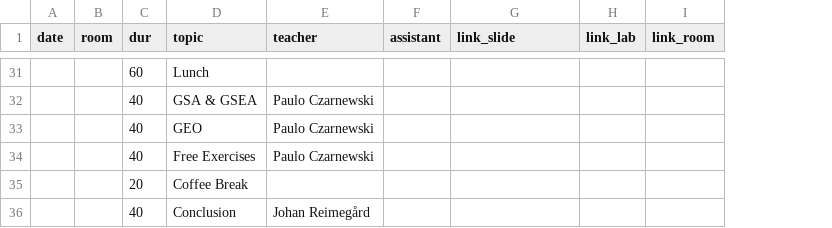
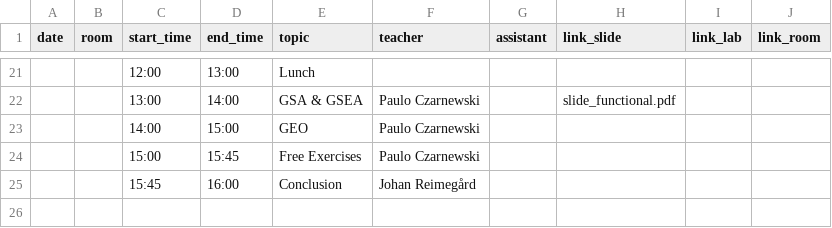
Before and after one commit to NBISweden/workshop-RNAseq, a CSV file: schedule.csv, drawn as a sheet; only a part is shown, gaps mark what is left out; removed rows and columns are numbered as before the commit, all else as after; the diff covers the shown part only; the diff names each change by its address in the sheet, - before the commit and + after, or states it on an @@ line.

Commit message:
Added uppmax proj, upp res, lab code font css, button icon, uppmax lab, info issues link, schedule format, download function.

```diff
--- a/schedule.csv
+++ b/schedule.csv
-column C (dur), rows 31-34: 60 | 40 | 40 | 40; row 36: 40
+column C (start_time), rows 21-25: 12:00 | 13:00 | 14:00 | 15:00 | 15:45
+column D (end_time), rows 21-25: 13:00 | 14:00 | 15:00 | 15:45 | 16:00
-H22 (link_slide): (empty)
+H22 (link_slide): slide_functional.pdf
-row 35:  |  | 20 | Coffee Break
```
Also changed, not shown: 10 removed rows and 2 edited cells elsewhere in this file, 18 other files.
